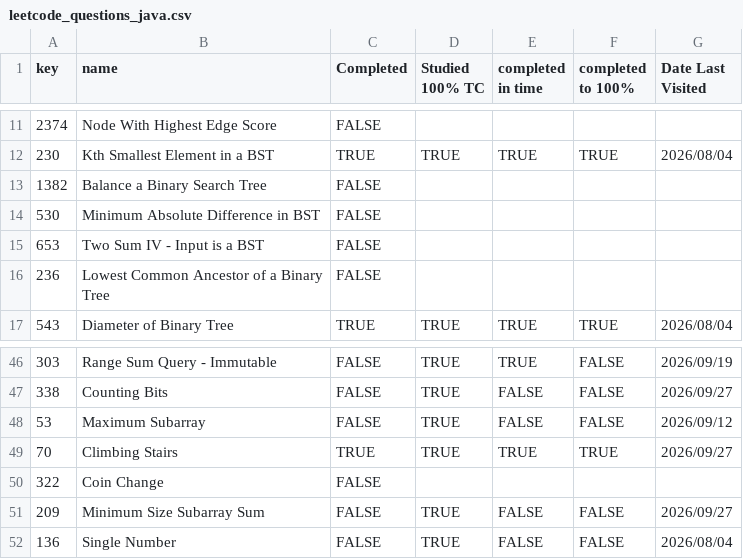
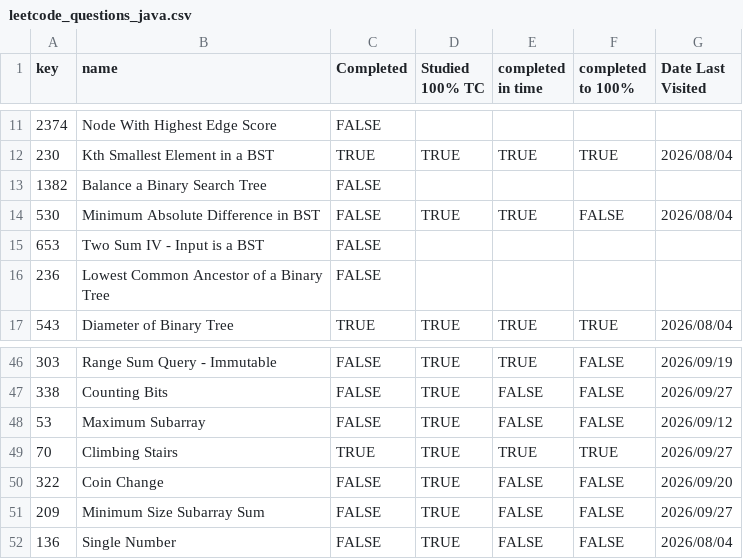
Before and after one commit to asumag4/practice, a CSV file: LeetCode/70 Leetcode Problems in 5+ Hours/leetcode_questions_java.csv, drawn as a sheet; only a part is shown, gaps mark what is left out.

```diff
--- a/LeetCode/70 Leetcode Problems in 5+ Hours/leetcode_questions_java.csv
+++ b/LeetCode/70 Leetcode Problems in 5+ Hours/leetcode_questions_java.csv
@@ -13,3 +13,3 @@ key,name,Completed,Studied 100% TC,completed in time,completed to 100%,Date Last
 1382,Balance a Binary Search Tree,FALSE,,,,
-530,Minimum Absolute Difference in BST,FALSE,,,,
+530,Minimum Absolute Difference in BST,FALSE,TRUE,TRUE,FALSE,2026/08/04
 653,Two Sum IV - Input is a BST,FALSE,,,,
@@ -49,3 +49,3 @@ key,name,Completed,Studied 100% TC,completed in time,completed to 100%,Date Last
 70,Climbing Stairs,TRUE,TRUE,TRUE,TRUE,2026/09/27
-322,Coin Change,FALSE,,,,
+322,Coin Change,FALSE,TRUE,FALSE,FALSE,2026/09/20
 209,Minimum Size Subarray Sum,FALSE,TRUE,FALSE,FALSE,2026/09/27
```
Also changed, not shown: LeetCode/70 Leetcode Problems in 5+ Hours/leetcode_questions_python.csv, 5 other files.
